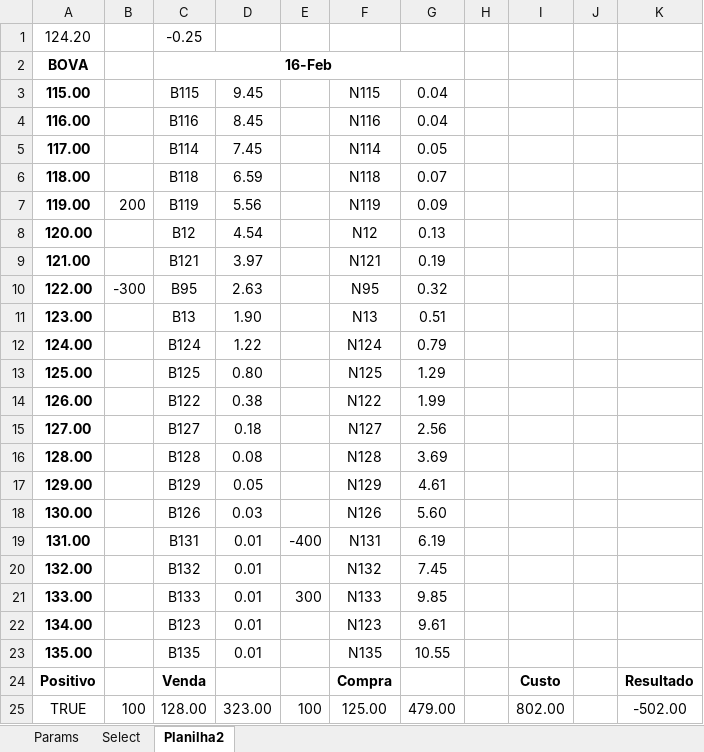
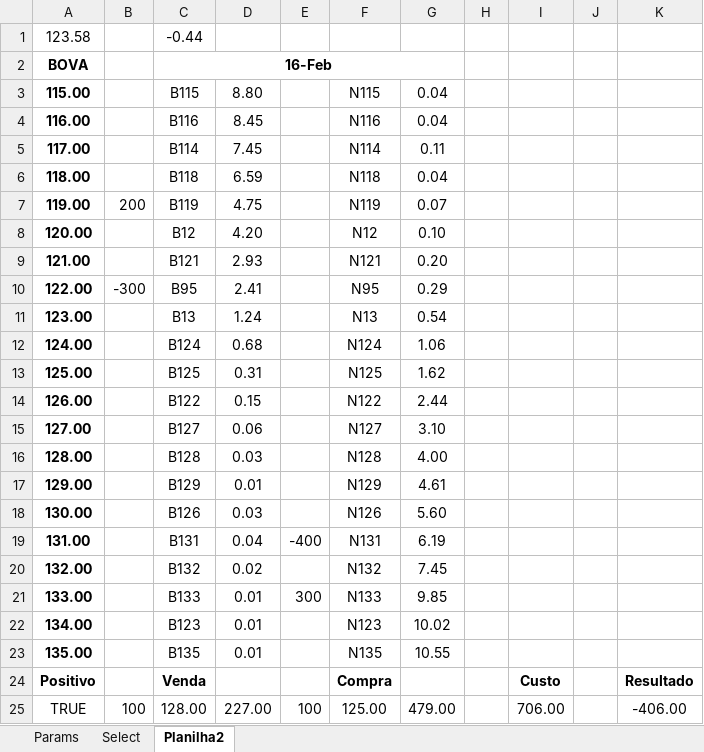
Before and after one commit to borismoser/optionsquotes, an Excel workbook: quotereader/Opcoes_RTD.xlsx, sheet Planilha2, drawn as a sheet; values as stored, in another font and other column widths than the file's, no borders; removed rows and columns are numbered as before the commit, all else as after; the diff names each change by its address in the sheet, - before the commit and + after, or states it on an @@ line.

```diff
--- a/quotereader/Opcoes_RTD.xlsx (sheet Planilha2)
+++ b/quotereader/Opcoes_RTD.xlsx (sheet Planilha2)
-row 1: 124.20 |  | -0.25
+row 1: 123.58 |  | -0.44
-D3: 9.45
+D3: 8.80
-G5: 0.05
+G5: 0.11
-G6: 0.07
+G6: 0.04
-D7: 5.56
+D7: 4.75
-G7: 0.09
+G7: 0.07
-D8: 4.54
+D8: 4.20
-G8: 0.13
+G8: 0.10
-D9: 3.97
+D9: 2.93
-G9: 0.19
+G9: 0.20
-D10: 2.63
+D10: 2.41
-G10: 0.32
+G10: 0.29
-D11: 1.90
+D11: 1.24
-G11: 0.51
+G11: 0.54
-D12: 1.22
+D12: 0.68
-G12: 0.79
+G12: 1.06
-D13: 0.80
+D13: 0.31
-G13: 1.29
+G13: 1.62
-D14: 0.38
+D14: 0.15
-G14: 1.99
+G14: 2.44
-D15: 0.18
+D15: 0.06
-G15: 2.56
+G15: 3.10
-D16: 0.08
+D16: 0.03
-G16: 3.69
+G16: 4.00
-D17: 0.05
+D17: 0.01
-D19: 0.01
+D19: 0.04
-D20: 0.01
+D20: 0.02
-G22: 9.61
+G22: 10.02
-D25: 323.00
+D25: 227.00
-I25: 802.00
+I25: 706.00
-K25: -502.00
+K25: -406.00
```
Also changed, not shown: sheet Select, sheet Params, quotereader/series_autorizadas_cotacoes.xlsx, 6 other files.
